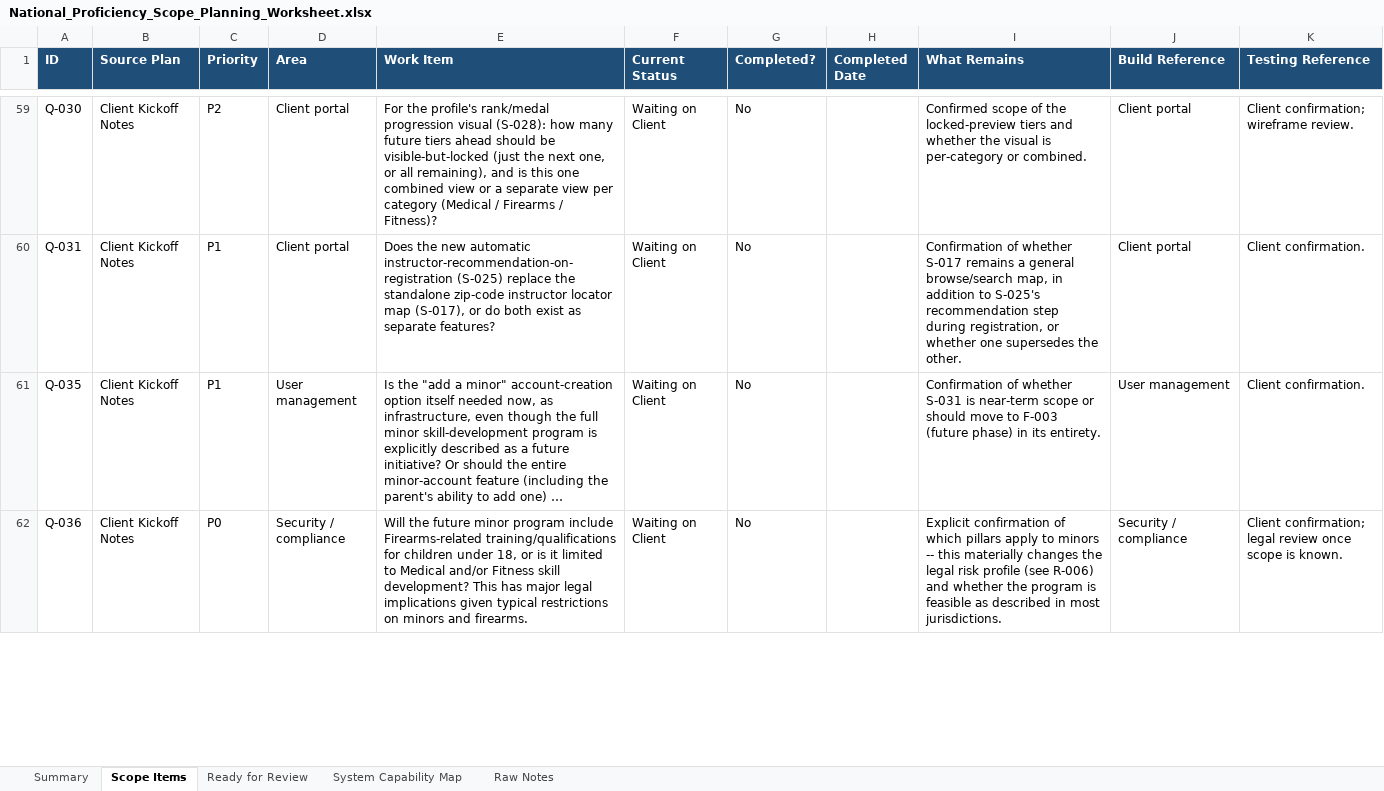
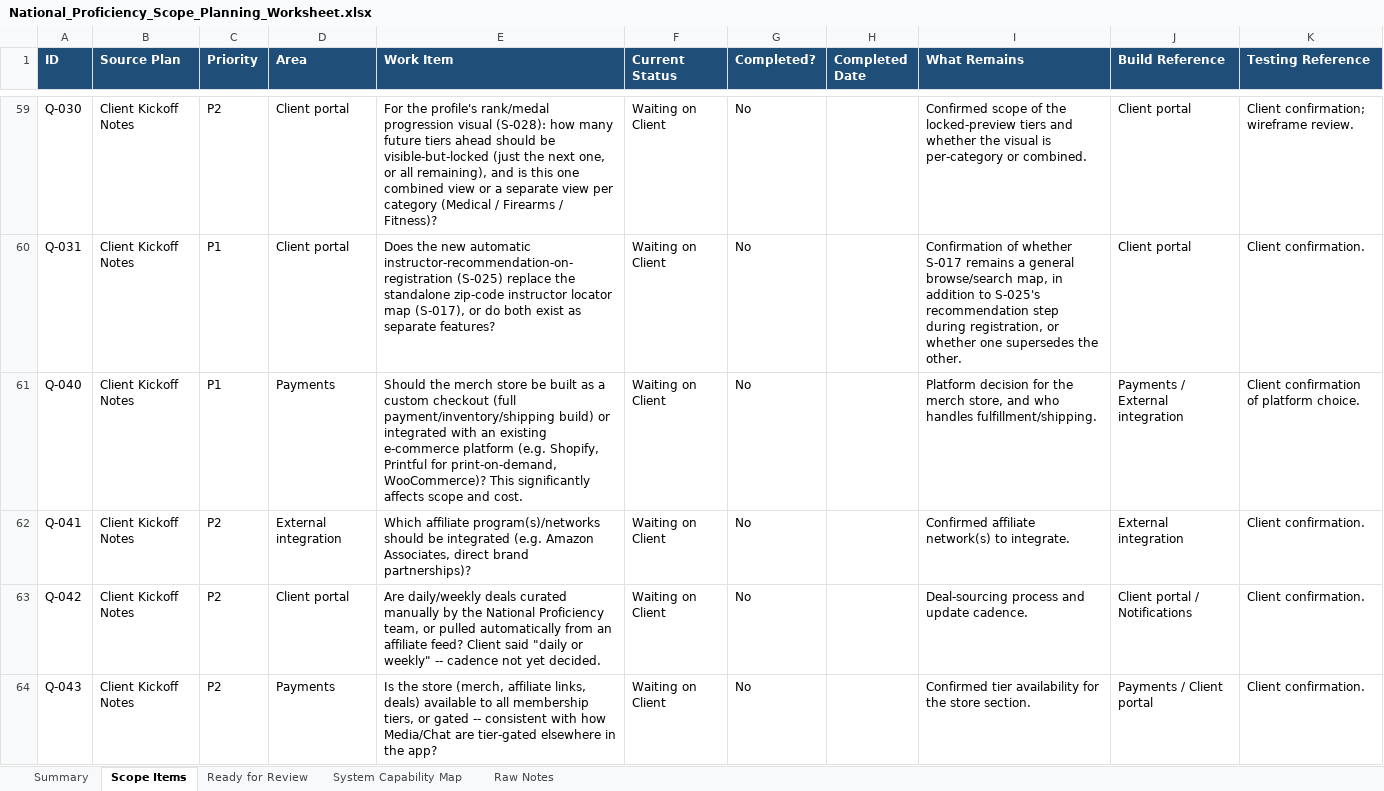
Before and after one commit to RazielCohen/website, an Excel workbook: national-proficiency-scope-planning/National_Proficiency_Scope_Planning_Worksheet.xlsx, sheet Scope Items, drawn as a sheet; only a part is shown, gaps mark what is left out; the shorter side is filled out with more unchanged rows; long unchanged cells end in …; values as stored, in another font and other column widths than the file's, no borders; the diff covers the shown part only; the diff names each change by its address in the sheet, - before the commit and + after, or states it on an @@ line.

```diff
--- a/national-proficiency-scope-planning/National_Proficiency_Scope_Planning_Worksheet.xlsx (sheet Scope Items)
+++ b/national-proficiency-scope-planning/National_Proficiency_Scope_Planning_Worksheet.xlsx (sheet Scope Items)
+row 61: Q-040 | Client Kickoff Notes | P1 | Payments | Should the merch store be built as a custom checkout (full payment/inventory/shipping build) or integrated with an existing e-commerce platform (e.g. Shopify, Printful for print-on-demand, WooCommerce)? This significantly affects scope and cost. | Waiting on Client | No |  | Platform decision for the merch store, and who handles fulfillment/shipping. | Payments / External integration | Client confirmation of platform choice.
+row 62: Q-041 | Client Kickoff Notes | P2 | External integration | Which affiliate program(s)/networks should be integrated (e.g. Amazon Associates, direct brand partnerships)? | Waiting on Client | No |  | Confirmed affiliate network(s) to integrate. | External integration | Client confirmation.
+row 63: Q-042 | Client Kickoff Notes | P2 | Client portal | Are daily/weekly deals curated manually by the National Proficiency team, or pulled automatically from an affiliate feed? Client said "daily or weekly" -- cadence not yet decided. | Waiting on Client | No |  | Deal-sourcing process and update cadence. | Client portal / Notifications | Client confirmation.
+row 64: Q-043 | Client Kickoff Notes | P2 | Payments | Is the store (merch, affiliate links, deals) available to all membership tiers, or gated -- consistent with how Media/Chat are tier-gated elsewhere in the app? | Waiting on Client | No |  | Confirmed tier availability for the store section. | Payments / Client portal | Client confirmation.
```
Also changed, not shown: 4 added rows elsewhere in this sheet, sheet System Capability Map, sheet Raw Notes, sheet Summary, 7 other files.
